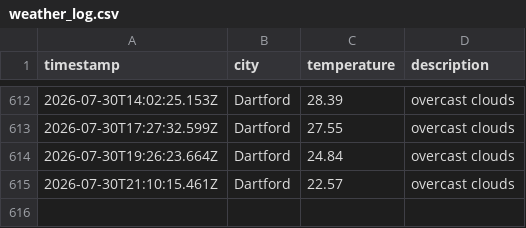
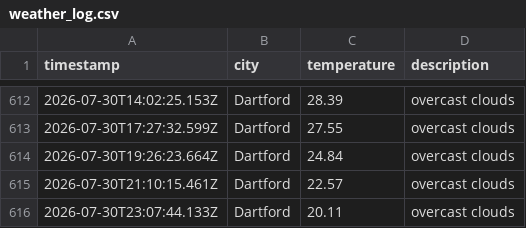
Before and after one commit to sk850/Weather-app-js, a CSV file: data/weather_log.csv, drawn as a sheet; only a part is shown, gaps mark what is left out; the diff names each change by its address in the sheet, - before the commit and + after, or states it on an @@ line.

```diff
--- a/data/weather_log.csv
+++ b/data/weather_log.csv
+row 616: 2026-07-30T23:07:44.133Z | Dartford | 20.11 | overcast clouds
```
Also changed, not shown: 1 other file.
